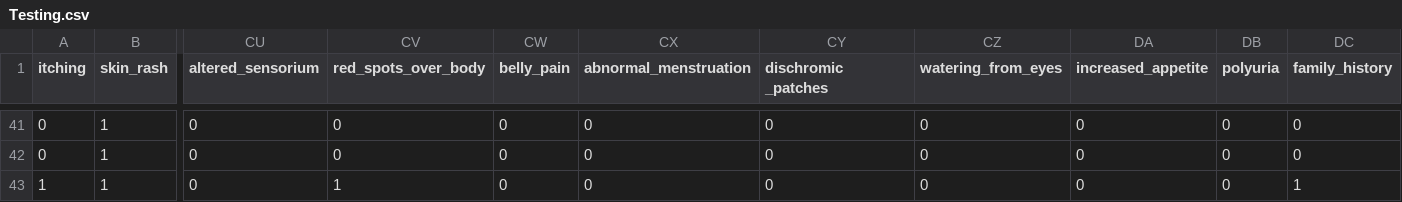
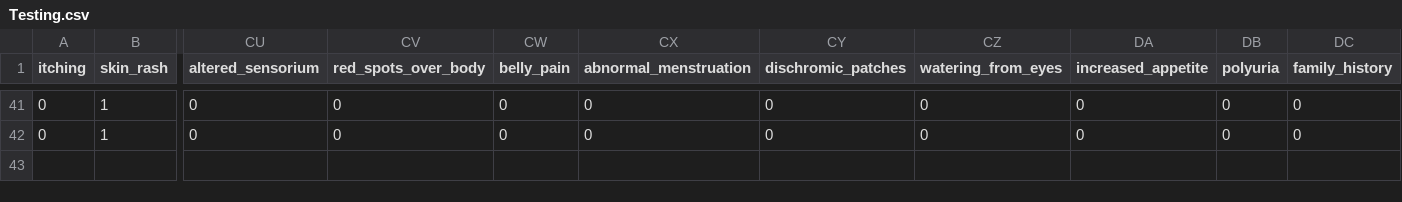
Before and after one commit to cegavix/Virtual-Doctors-Chatbot, a CSV file: Templated_based_Chatbot/Datasets/KAUSHIL268-dataset/Testing.csv (was Datasets/KAUSHIL268-dataset/Testing.csv), drawn as a sheet; only a part is shown, gaps mark what is left out; rows hold the shown columns only; the diff names each change by its address in the sheet, - before the commit and + after, or states it on an @@ line.

```diff
--- a/Datasets/KAUSHIL268-dataset/Testing.csv
+++ b/Templated_based_Chatbot/Datasets/KAUSHIL268-dataset/Testing.csv
-CY1: dischromic _patches
+CY1: dischromic_patches
-row 43: 1 | 1 | 0 | 1 | 0 | 0 | 0 | 0 | 0 | 0 | 1
```
Also changed, not shown: 20 other files.
